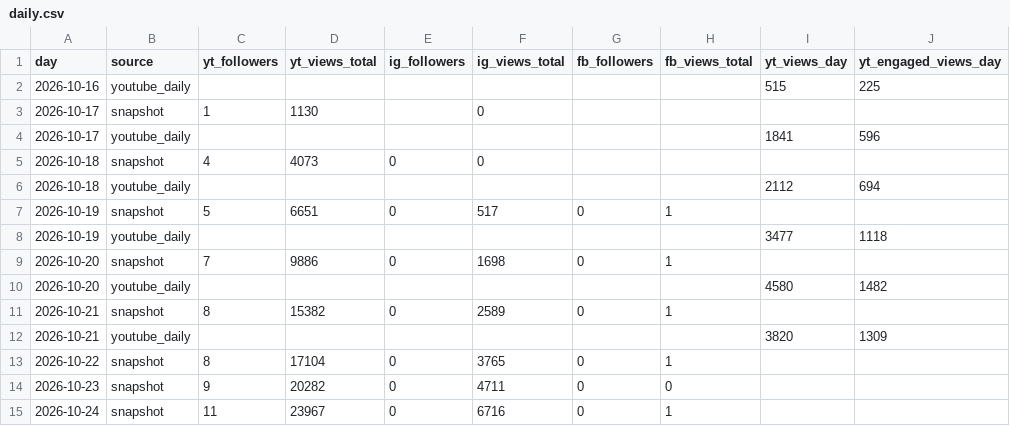
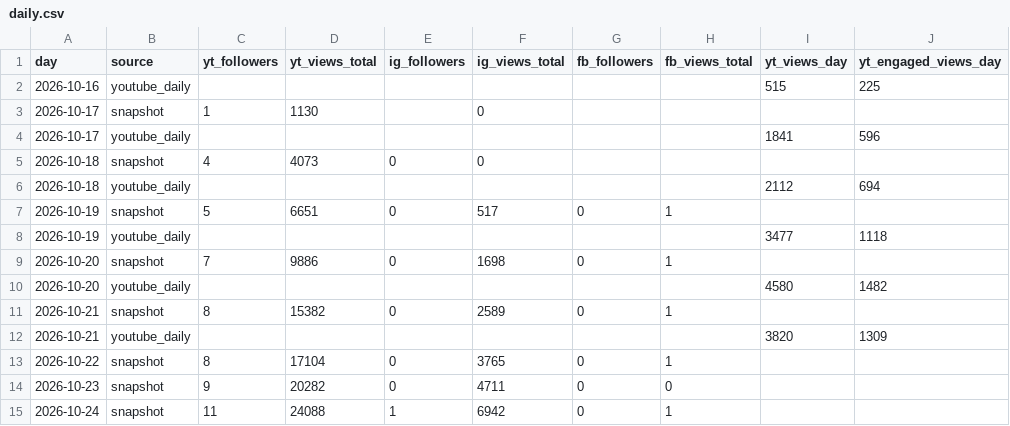
Before and after one commit to quickplay-studio/quickplay-autopilot, a CSV file: analytics/daily.csv, drawn as a sheet; only a part is shown; the diff names each change by its address in the sheet, - before the commit and + after, or states it on an @@ line.

```diff
--- a/analytics/daily.csv
+++ b/analytics/daily.csv
-D15 (yt_views_total): 23967
+D15 (yt_views_total): 24088
-E15 (ig_followers): 0
+E15 (ig_followers): 1
-F15 (ig_views_total): 6716
+F15 (ig_views_total): 6942
```
Also changed, not shown: analytics/breakouts.csv, analytics/hourly.csv, 15 other files.
